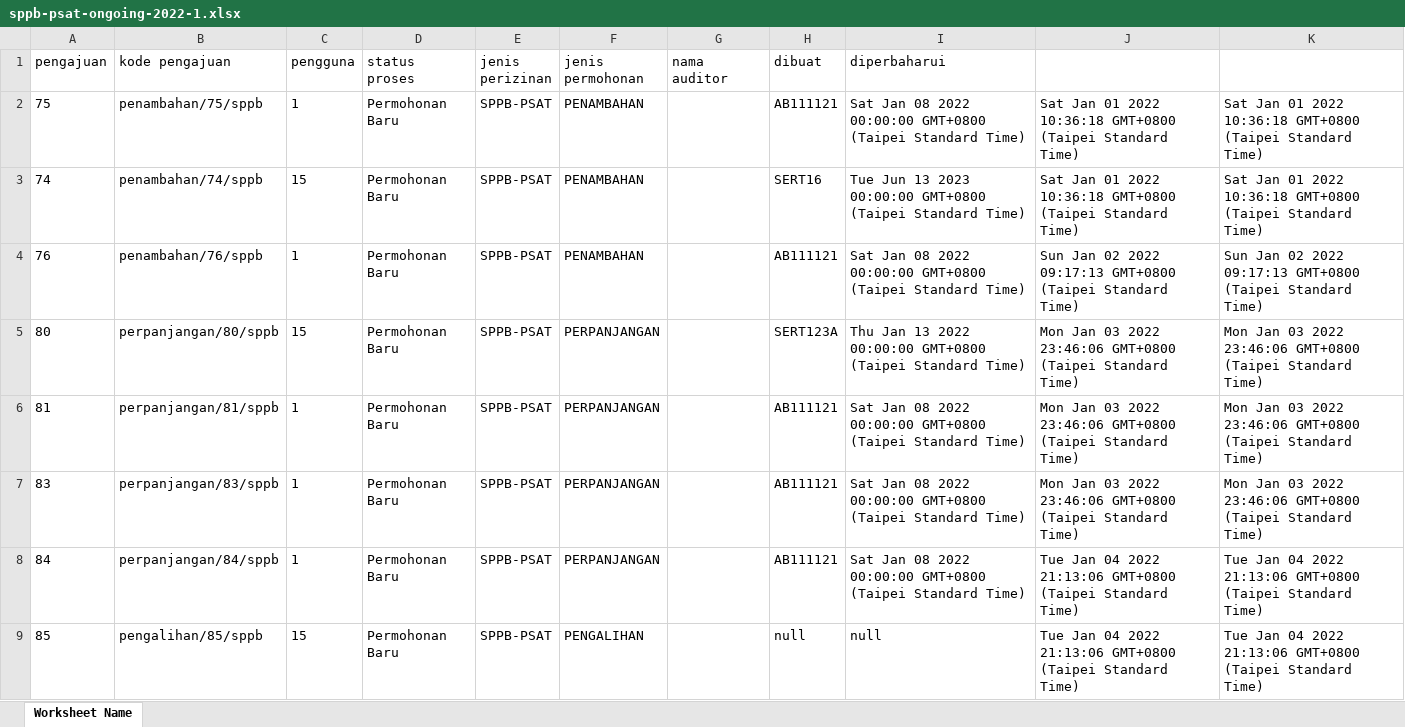
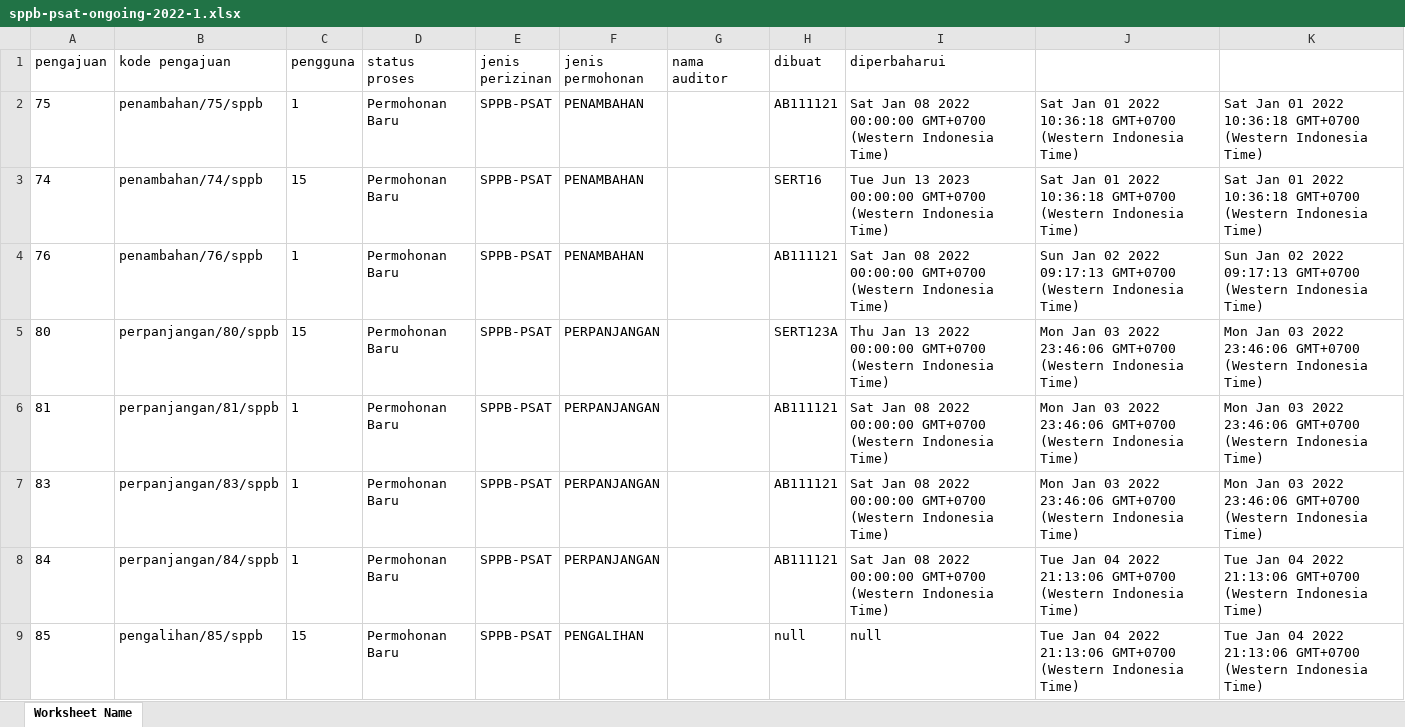
Before and after one commit to denandahp/si-psat-core, an Excel workbook: summary/sppb-psat-ongoing-2022-1.xlsx, sheet Worksheet Name, drawn as a sheet; only a part is shown; values as stored, in another font and other column widths than the file's, no borders; the diff covers the shown part only; the diff names each change by its address in the sheet, - before the commit and + after, or states it on an @@ line.

Commit message:
change summary

```diff
--- a/summary/sppb-psat-ongoing-2022-1.xlsx (sheet Worksheet Name)
+++ b/summary/sppb-psat-ongoing-2022-1.xlsx (sheet Worksheet Name)
-I2 (diperbaharui): …2022 00:00:00 GMT+0800 (Taipei Standard Time)
+I2 (diperbaharui): …2022 00:00:00 GMT+0700 (Western Indonesia Time)
-J2:J3: …2022 10:36:18 GMT+0800 (Taipei Standard Time)
+J2:J3: …2022 10:36:18 GMT+0700 (Western Indonesia Time)
-K2:K3: …2022 10:36:18 GMT+0800 (Taipei Standard Time)
+K2:K3: …2022 10:36:18 GMT+0700 (Western Indonesia Time)
-I3 (diperbaharui): …2023 00:00:00 GMT+0800 (Taipei Standard Time)
+I3 (diperbaharui): …2023 00:00:00 GMT+0700 (Western Indonesia Time)
-I4 (diperbaharui): …2022 00:00:00 GMT+0800 (Taipei Standard Time)
+I4 (diperbaharui): …2022 00:00:00 GMT+0700 (Western Indonesia Time)
-J4: …2022 09:17:13 GMT+0800 (Taipei Standard Time)
+J4: …2022 09:17:13 GMT+0700 (Western Indonesia Time)
-K4: …2022 09:17:13 GMT+0800 (Taipei Standard Time)
+K4: …2022 09:17:13 GMT+0700 (Western Indonesia Time)
-I5 (diperbaharui): …2022 00:00:00 GMT+0800 (Taipei Standard Time)
+I5 (diperbaharui): …2022 00:00:00 GMT+0700 (Western Indonesia Time)
-J5:J7: …2022 23:46:06 GMT+0800 (Taipei Standard Time)
+J5:J7: …2022 23:46:06 GMT+0700 (Western Indonesia Time)
-K5:K7: …2022 23:46:06 GMT+0800 (Taipei Standard Time)
+K5:K7: …2022 23:46:06 GMT+0700 (Western Indonesia Time)
-I6:I8 (diperbaharui): …2022 00:00:00 GMT+0800 (Taipei Standard Time)
+I6:I8 (diperbaharui): …2022 00:00:00 GMT+0700 (Western Indonesia Time)
-J8:J9: …2022 21:13:06 GMT+0800 (Taipei Standard Time)
+J8:J9: …2022 21:13:06 GMT+0700 (Western Indonesia Time)
-K8:K9: …2022 21:13:06 GMT+0800 (Taipei Standard Time)
+K8:K9: …2022 21:13:06 GMT+0700 (Western Indonesia Time)
```
Also changed, not shown: 249 edited cells elsewhere in this sheet, summary/sppb-psat-finish-2022-1.xlsx, 6 other files.
